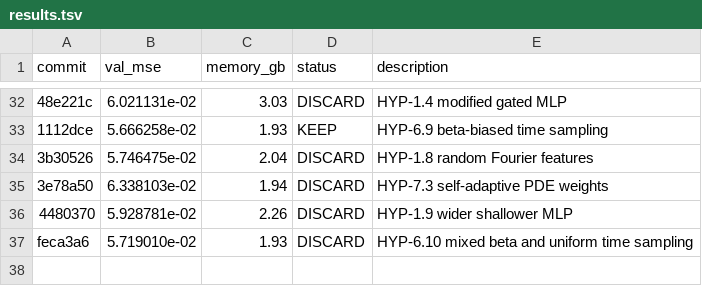
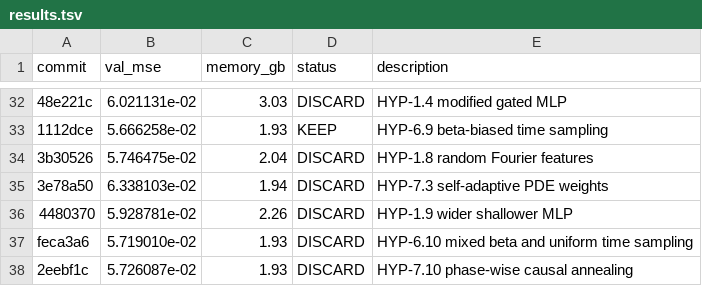
Before and after one commit to Lannix/autoresearch-kaggle, a TSV file: results.tsv, drawn as a sheet; only a part is shown, gaps mark what is left out; the diff names each change by its address in the sheet, - before the commit and + after, or states it on an @@ line.

Commit message:
Update roadmap: DISCARD HYP-7.10 phase-wise causal annealing

```diff
--- a/results.tsv
+++ b/results.tsv
+row 38: 2eebf1c | 5.726087e-02 | 1.93 | DISCARD | HYP-7.10 phase-wise causal annealing
```
Also changed, not shown: 1 other file.
